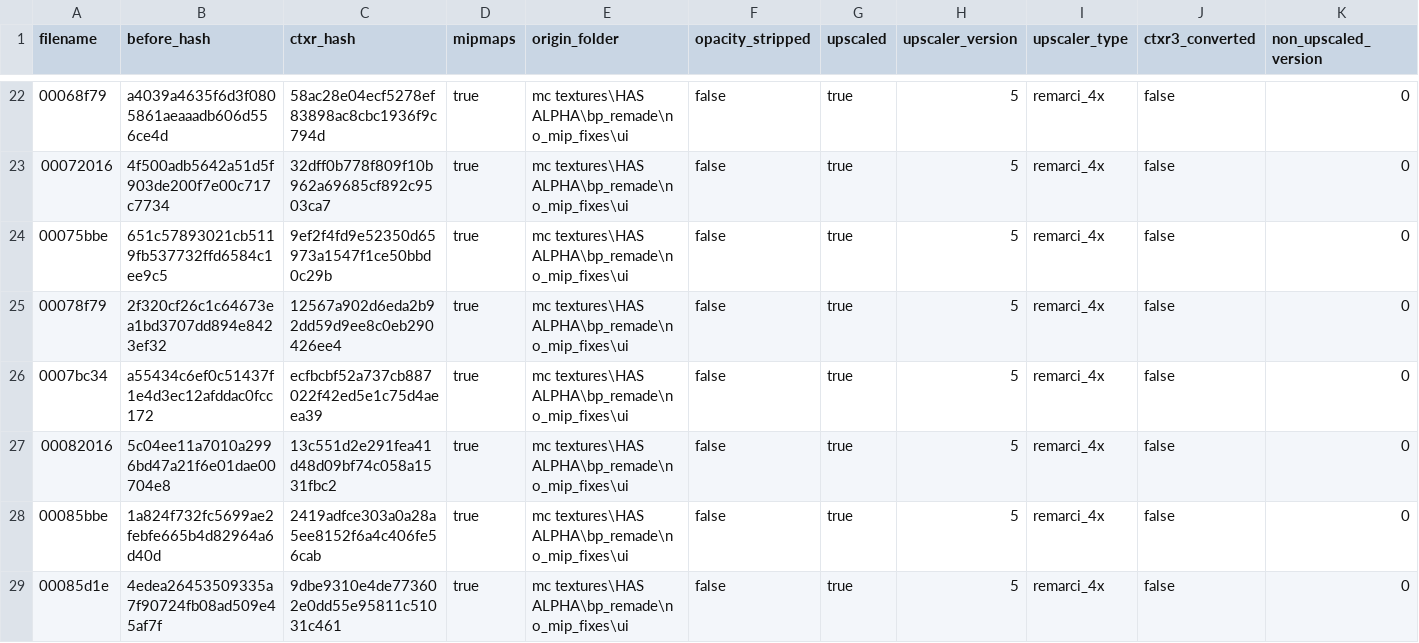
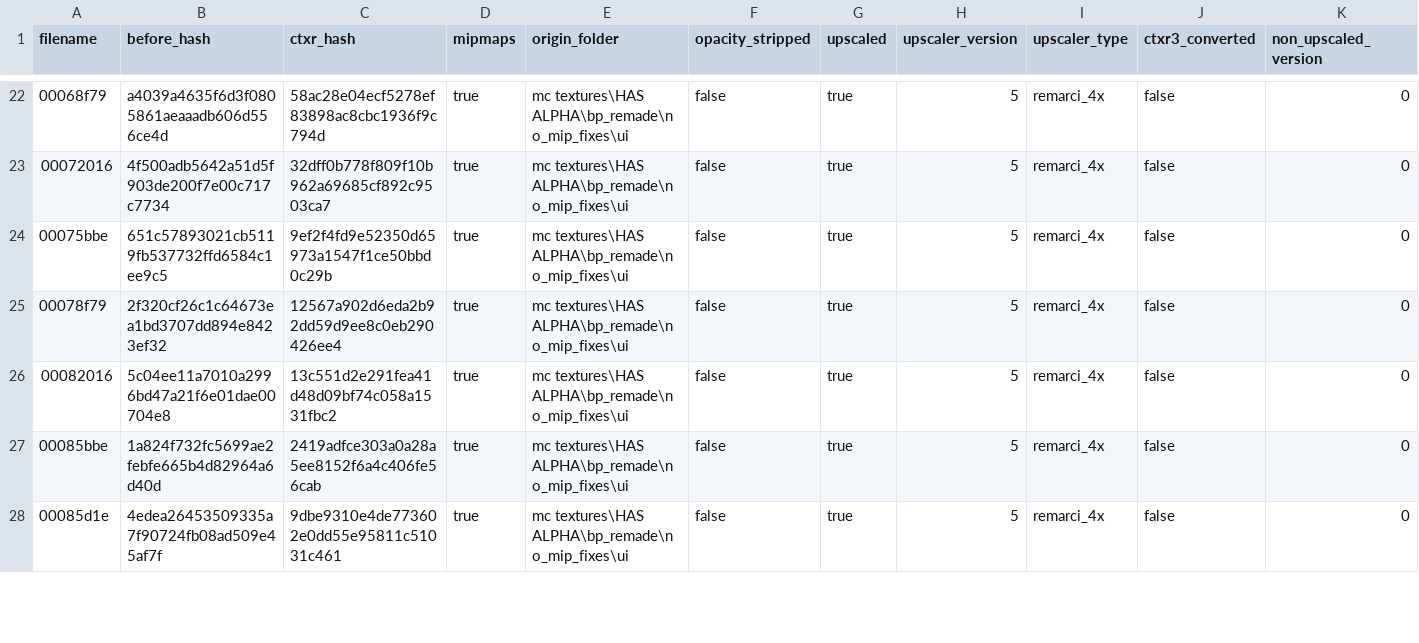
Before and after one commit to ShizCalev/MGS2-Upscaled-UI-Textures, a CSV file: Textures/Staging - 2x Upscaled/textures/flatlist/ovr_stm/_win/conversion_hashes.csv, drawn as a sheet; only a part is shown, gaps mark what is left out; rows hold the shown columns only; the diff names each change by its address in the sheet, - before the commit and + after, or states it on an @@ line.

```diff
--- a/Textures/Staging - 2x Upscaled/textures/flatlist/ovr_stm/_win/conversion_hashes.csv
+++ b/Textures/Staging - 2x Upscaled/textures/flatlist/ovr_stm/_win/conversion_hashes.csv
-row 26: 0007bc34 | a55434c6ef0c51437f1e4d3ec12afddac0fcc172 | ecfbcbf52a737cb887022f42ed5e1c75d4aeea39 | true | mc textures\HAS ALPHA\bp_remade\no_mip_fixes\ui | false | true | 5 | remarci_4x | false | 0
```
Also changed, not shown: Textures/Staging - 4x Upscaled/textures/flatlist/ovr_stm/_win/conversion_hashes.csv, Textures/Staging - 4x Upscaled/textures/flatlist/ovr_stm/_win/unprocessed_folders.csv, 6 other files.
